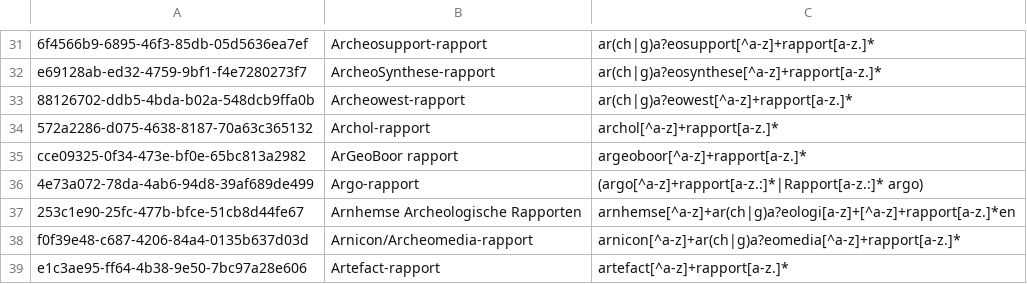
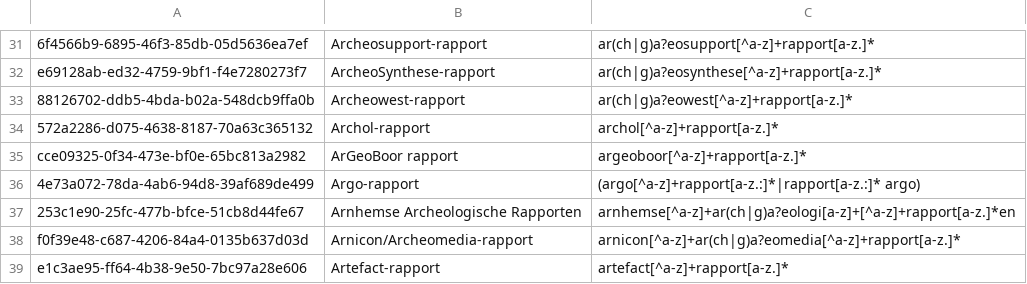
Before and after one commit to DANS-KNAW/easy-convert-bag-to-deposit, a CSV file: src/main/assembly/dist/cfg/ABR-reports.csv, drawn as a sheet; only a part is shown, gaps mark what is left out.

Commit message:
matching more reports but still incorrect numbers

```diff
--- a/src/main/assembly/dist/cfg/ABR-reports.csv
+++ b/src/main/assembly/dist/cfg/ABR-reports.csv
@@ -35,3 +35,3 @@ e69128ab-ed32-4759-9bf1-f4e7280273f7,"ArcheoSynthese-rapport","ar(ch|g)a?eosynth
 cce09325-0f34-473e-bf0e-65bc813a2982,"ArGeoBoor rapport","argeoboor[^a-z]+rapport[a-z.]*"
-4e73a072-78da-4ab6-94d8-39af689de499,"Argo-rapport","(argo[^a-z]+rapport[a-z.:]*|Rapport[a-z.:]* argo)"
+4e73a072-78da-4ab6-94d8-39af689de499,"Argo-rapport","(argo[^a-z]+rapport[a-z.:]*|rapport[a-z.:]* argo)"
 253c1e90-25fc-477b-bfce-51cb8d44fe67,"Arnhemse Archeologische Rapporten","arnhemse[^a-z]+ar(ch|g)a?eologi[a-z]+[^a-z]+rapport[a-z.]*en"
```
Also changed, not shown: 2 other files.
